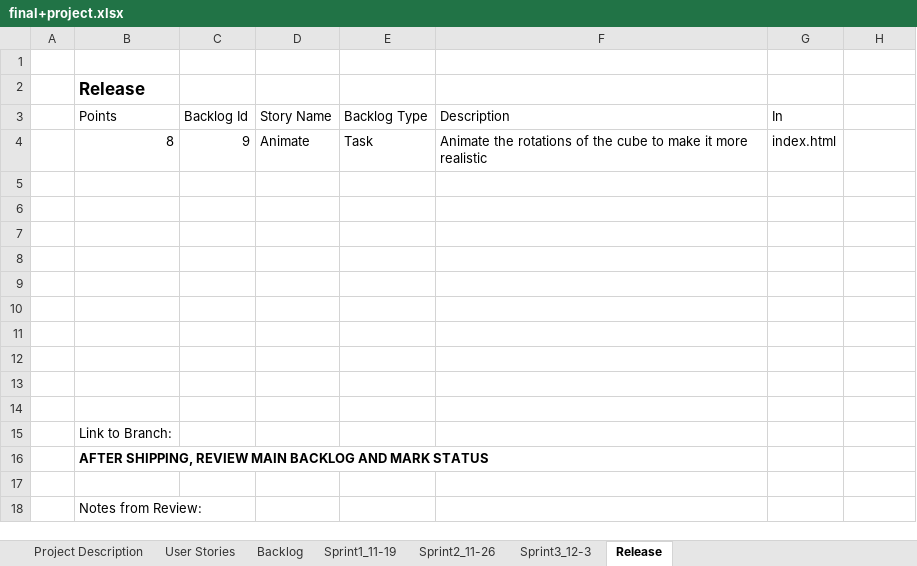
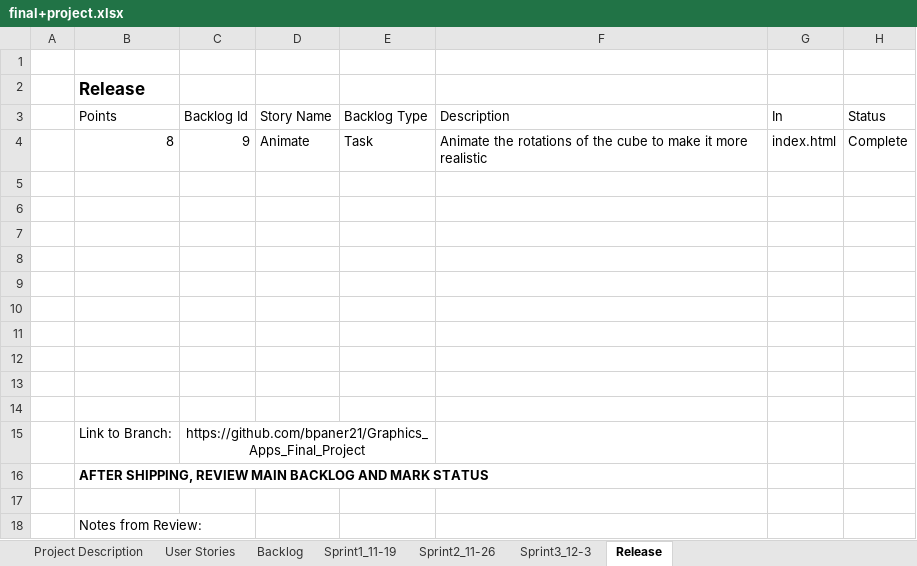
Before and after one commit to bpaner21/Graphics_Apps_Final_Project, an Excel workbook: final+project.xlsx, sheet Release, drawn as a sheet; values as stored, in another font and other column widths than the file's, no borders; table styles not drawn; the diff names each change by its address in the sheet, - before the commit and + after, or states it on an @@ line.

```diff
--- a/final+project.xlsx (sheet Release)
+++ b/final+project.xlsx (sheet Release)
-H3: (empty)
+H3: Status
-H4 (Status): (empty)
+H4 (Status): Complete
-C15 (Backlog Id): (empty)
+C15 (Backlog Id): https://github.com/bpaner21/Graphics_Apps_Final_Project
+C15:E15 merged
```
Also changed, not shown: sheet User Stories, sheet Sprint3_12-3.
